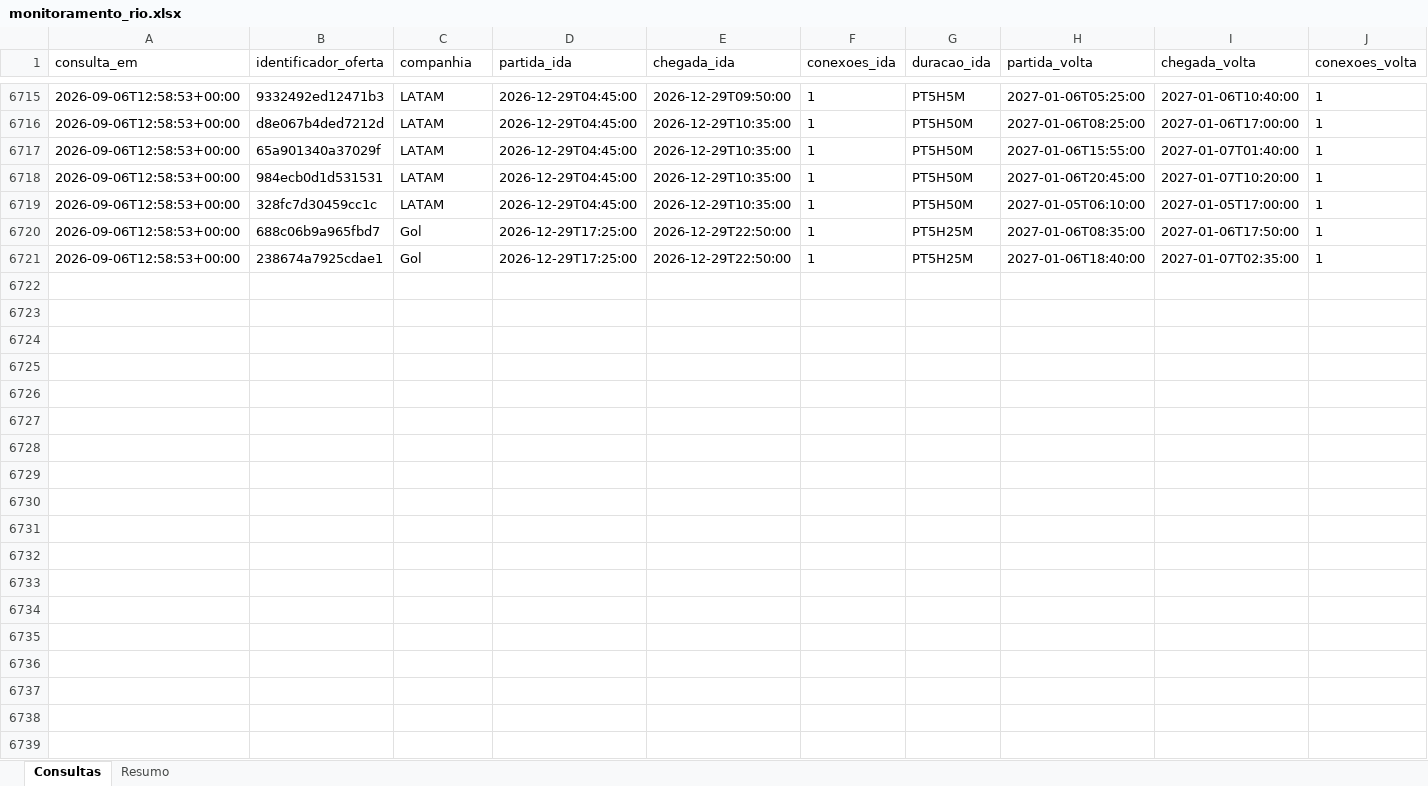
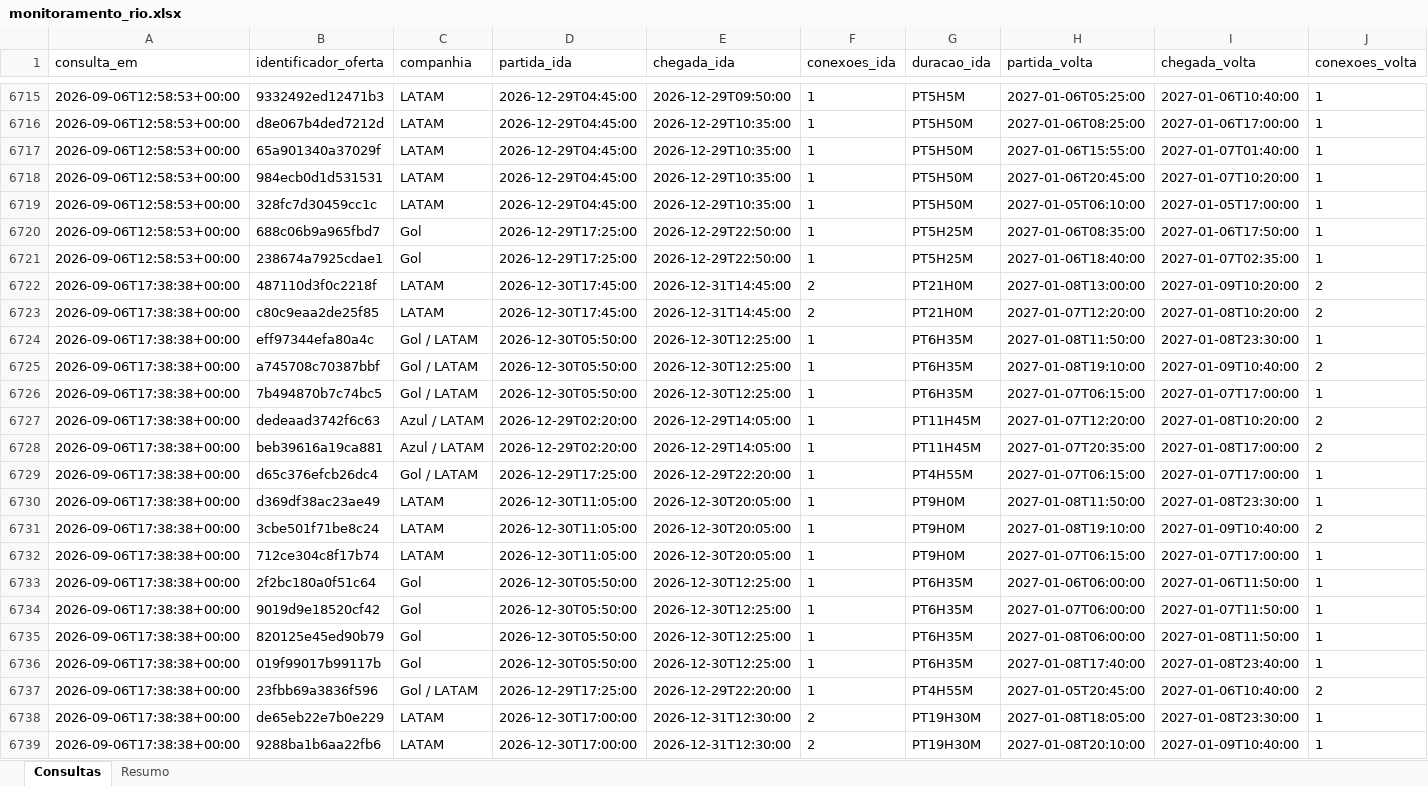
Before and after one commit to asouzaa/monitora-voos, an Excel workbook: docs/monitoramento_rio.xlsx, sheet Consultas, drawn as a sheet; only a part is shown, gaps mark what is left out; values as stored, in another font and other column widths than the file's, no borders; rows hold the shown columns only; the diff covers the shown part only; the diff names each change by its address in the sheet, - before the commit and + after, or states it on an @@ line.

```diff
--- a/docs/monitoramento_rio.xlsx (sheet Consultas)
+++ b/docs/monitoramento_rio.xlsx (sheet Consultas)
+row 6722: 2026-09-06T17:38:38+00:00 | 487110d3f0c2218f | LATAM | 2026-12-30T17:45:00 | 2026-12-31T14:45:00 | 2 | PT21H0M | 2027-01-08T13:00:00 | 2027-01-09T10:20:00 | 2
+row 6723: 2026-09-06T17:38:38+00:00 | c80c9eaa2de25f85 | LATAM | 2026-12-30T17:45:00 | 2026-12-31T14:45:00 | 2 | PT21H0M | 2027-01-07T12:20:00 | 2027-01-08T10:20:00 | 2
+row 6724: 2026-09-06T17:38:38+00:00 | eff97344efa80a4c | Gol / LATAM | 2026-12-30T05:50:00 | 2026-12-30T12:25:00 | 1 | PT6H35M | 2027-01-08T11:50:00 | 2027-01-08T23:30:00 | 1
+row 6725: 2026-09-06T17:38:38+00:00 | a745708c70387bbf | Gol / LATAM | 2026-12-30T05:50:00 | 2026-12-30T12:25:00 | 1 | PT6H35M | 2027-01-08T19:10:00 | 2027-01-09T10:40:00 | 2
+row 6726: 2026-09-06T17:38:38+00:00 | 7b494870b7c74bc5 | Gol / LATAM | 2026-12-30T05:50:00 | 2026-12-30T12:25:00 | 1 | PT6H35M | 2027-01-07T06:15:00 | 2027-01-07T17:00:00 | 1
+row 6727: 2026-09-06T17:38:38+00:00 | dedeaad3742f6c63 | Azul / LATAM | 2026-12-29T02:20:00 | 2026-12-29T14:05:00 | 1 | PT11H45M | 2027-01-07T12:20:00 | 2027-01-08T10:20:00 | 2
+row 6728: 2026-09-06T17:38:38+00:00 | beb39616a19ca881 | Azul / LATAM | 2026-12-29T02:20:00 | 2026-12-29T14:05:00 | 1 | PT11H45M | 2027-01-07T20:35:00 | 2027-01-08T17:00:00 | 2
+row 6729: 2026-09-06T17:38:38+00:00 | d65c376efcb26dc4 | Gol / LATAM | 2026-12-29T17:25:00 | 2026-12-29T22:20:00 | 1 | PT4H55M | 2027-01-07T06:15:00 | 2027-01-07T17:00:00 | 1
+row 6730: 2026-09-06T17:38:38+00:00 | d369df38ac23ae49 | LATAM | 2026-12-30T11:05:00 | 2026-12-30T20:05:00 | 1 | PT9H0M | 2027-01-08T11:50:00 | 2027-01-08T23:30:00 | 1
+row 6731: 2026-09-06T17:38:38+00:00 | 3cbe501f71be8c24 | LATAM | 2026-12-30T11:05:00 | 2026-12-30T20:05:00 | 1 | PT9H0M | 2027-01-08T19:10:00 | 2027-01-09T10:40:00 | 2
+row 6732: 2026-09-06T17:38:38+00:00 | 712ce304c8f17b74 | LATAM | 2026-12-30T11:05:00 | 2026-12-30T20:05:00 | 1 | PT9H0M | 2027-01-07T06:15:00 | 2027-01-07T17:00:00 | 1
+row 6733: 2026-09-06T17:38:38+00:00 | 2f2bc180a0f51c64 | Gol | 2026-12-30T05:50:00 | 2026-12-30T12:25:00 | 1 | PT6H35M | 2027-01-06T06:00:00 | 2027-01-06T11:50:00 | 1
+row 6734: 2026-09-06T17:38:38+00:00 | 9019d9e18520cf42 | Gol | 2026-12-30T05:50:00 | 2026-12-30T12:25:00 | 1 | PT6H35M | 2027-01-07T06:00:00 | 2027-01-07T11:50:00 | 1
+row 6735: 2026-09-06T17:38:38+00:00 | 820125e45ed90b79 | Gol | 2026-12-30T05:50:00 | 2026-12-30T12:25:00 | 1 | PT6H35M | 2027-01-08T06:00:00 | 2027-01-08T11:50:00 | 1
+row 6736: 2026-09-06T17:38:38+00:00 | 019f99017b99117b | Gol | 2026-12-30T05:50:00 | 2026-12-30T12:25:00 | 1 | PT6H35M | 2027-01-08T17:40:00 | 2027-01-08T23:40:00 | 1
+row 6737: 2026-09-06T17:38:38+00:00 | 23fbb69a3836f596 | Gol / LATAM | 2026-12-29T17:25:00 | 2026-12-29T22:20:00 | 1 | PT4H55M | 2027-01-05T20:45:00 | 2027-01-06T10:40:00 | 2
+row 6738: 2026-09-06T17:38:38+00:00 | de65eb22e7b0e229 | LATAM | 2026-12-30T17:00:00 | 2026-12-31T12:30:00 | 2 | PT19H30M | 2027-01-08T18:05:00 | 2027-01-08T23:30:00 | 1
+row 6739: 2026-09-06T17:38:38+00:00 | 9288ba1b6aa22fb6 | LATAM | 2026-12-30T17:00:00 | 2026-12-31T12:30:00 | 2 | PT19H30M | 2027-01-08T20:10:00 | 2027-01-09T10:40:00 | 1
```
Also changed, not shown: 102 added rows elsewhere in this sheet, sheet Resumo, docs/monitoramento_fortaleza.xlsx, docs/monitoramento_joao_pessoa.xlsx, 9 other files.
